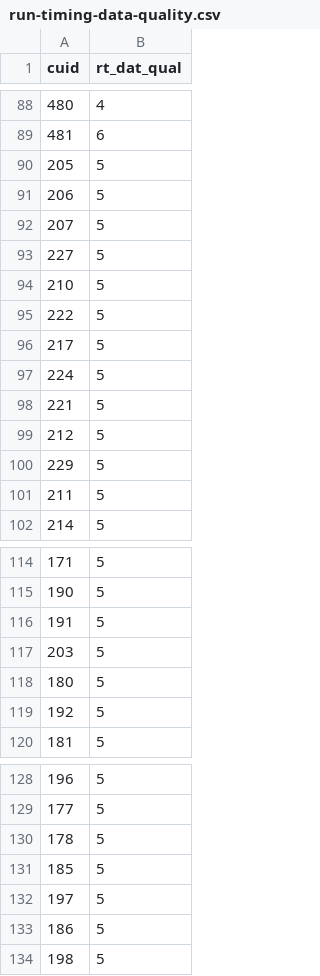
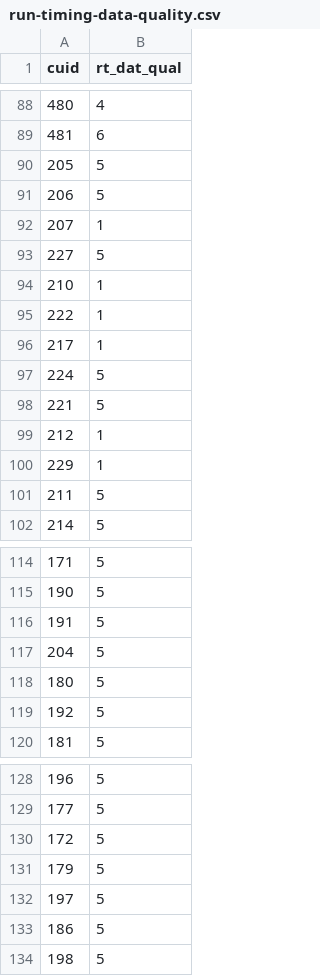
Before and after one commit to salmonwatersheds/population-indicators, a CSV file: timing/output/run-timing-data-quality.csv, drawn as a sheet; only a part is shown, gaps mark what is left out.

Commit message:
Update to run-timing-data-quality fro skeena CK from Winther et al, (2024)

```diff
--- a/timing/output/run-timing-data-quality.csv
+++ b/timing/output/run-timing-data-quality.csv
@@ -91,11 +91,11 @@
 206,5
-207,5
+207,1
 227,5
-210,5
-222,5
-217,5
+210,1
+222,1
+217,1
 224,5
 221,5
-212,5
-229,5
+212,1
+229,1
 211,5
@@ -116,3 +116,3 @@
 191,5
-203,5
+204,5
 180,5
@@ -129,4 +129,4 @@
 177,5
-178,5
-185,5
+172,5
+179,5
 197,5
```
